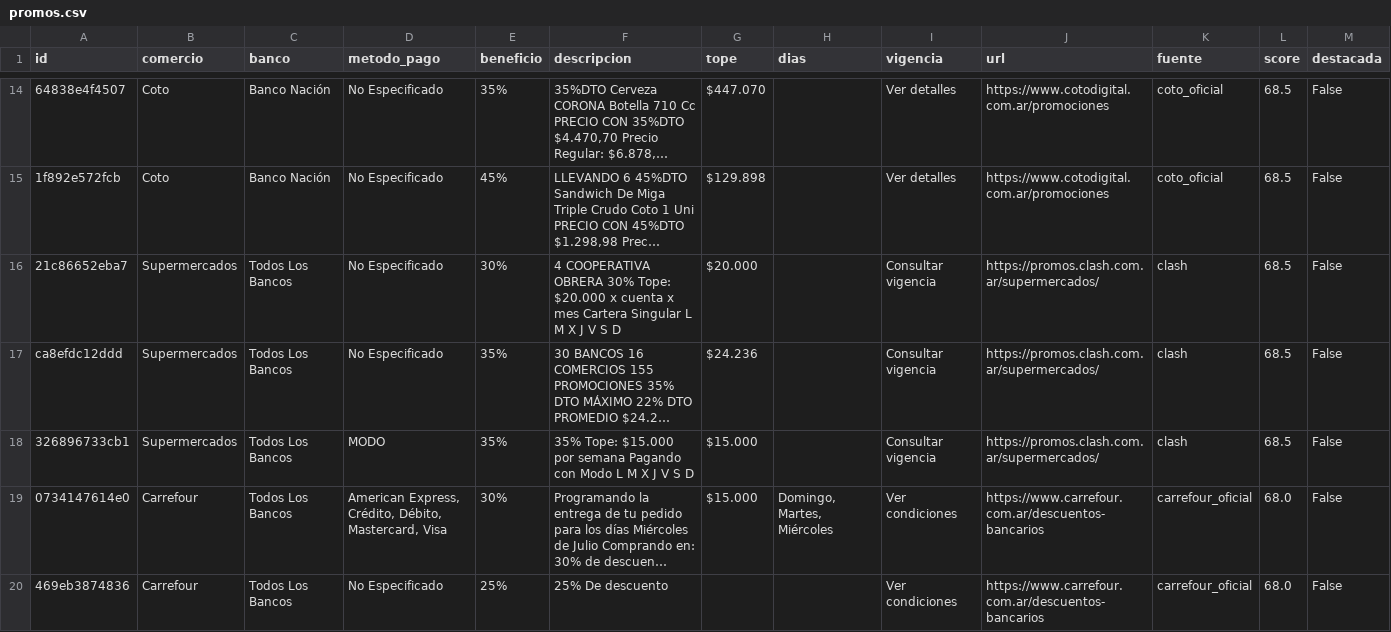
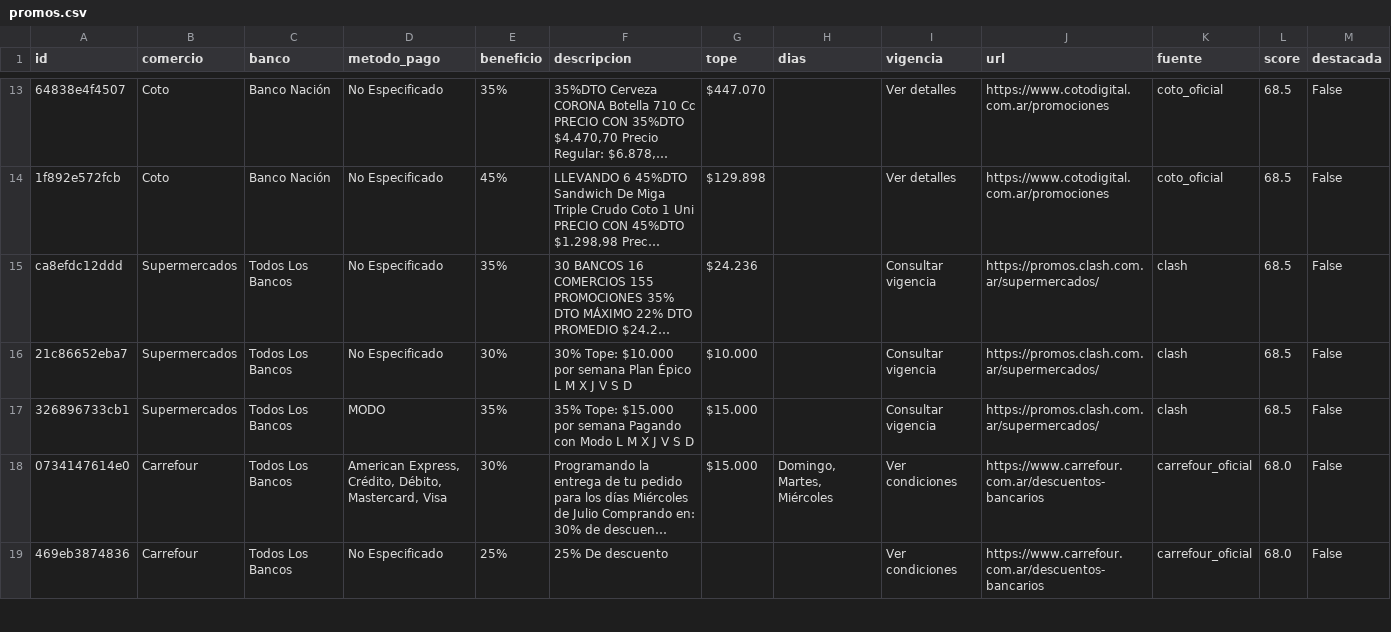
Before and after one commit to paprikacc/promos-argentina, a CSV file: data/promos.csv, drawn as a sheet; only a part is shown, gaps mark what is left out; long unchanged cells end in …; removed rows and columns are numbered as before the commit, all else as after; the diff covers the shown part only; the diff names each change by its address in the sheet, - before the commit and + after, or states it on an @@ line.

```diff
--- a/data/promos.csv
+++ b/data/promos.csv
-row 16: 21c86652eba7 | Supermercados | Todos Los Bancos | No Especificado | 30% | 4 COOPERATIVA OBRERA 30% Tope: $20.000 x cuenta x mes Cartera Singular L M X J V S D | $20.000 |  | Consultar vigencia | https://promos.clash.com.ar/supermercados/ | clash | 68.5 | False
+row 16: 21c86652eba7 | Supermercados | Todos Los Bancos | No Especificado | 30% | 30% Tope: $10.000 por semana Plan Épico L M X J V S D | $10.000 |  | Consultar vigencia | https://promos.clash.com.ar/supermercados/ | clash | 68.5 | False
```
Also changed, not shown: 2 added rows, 2 removed rows and 5 edited cells elsewhere in this file, 6 other files.
